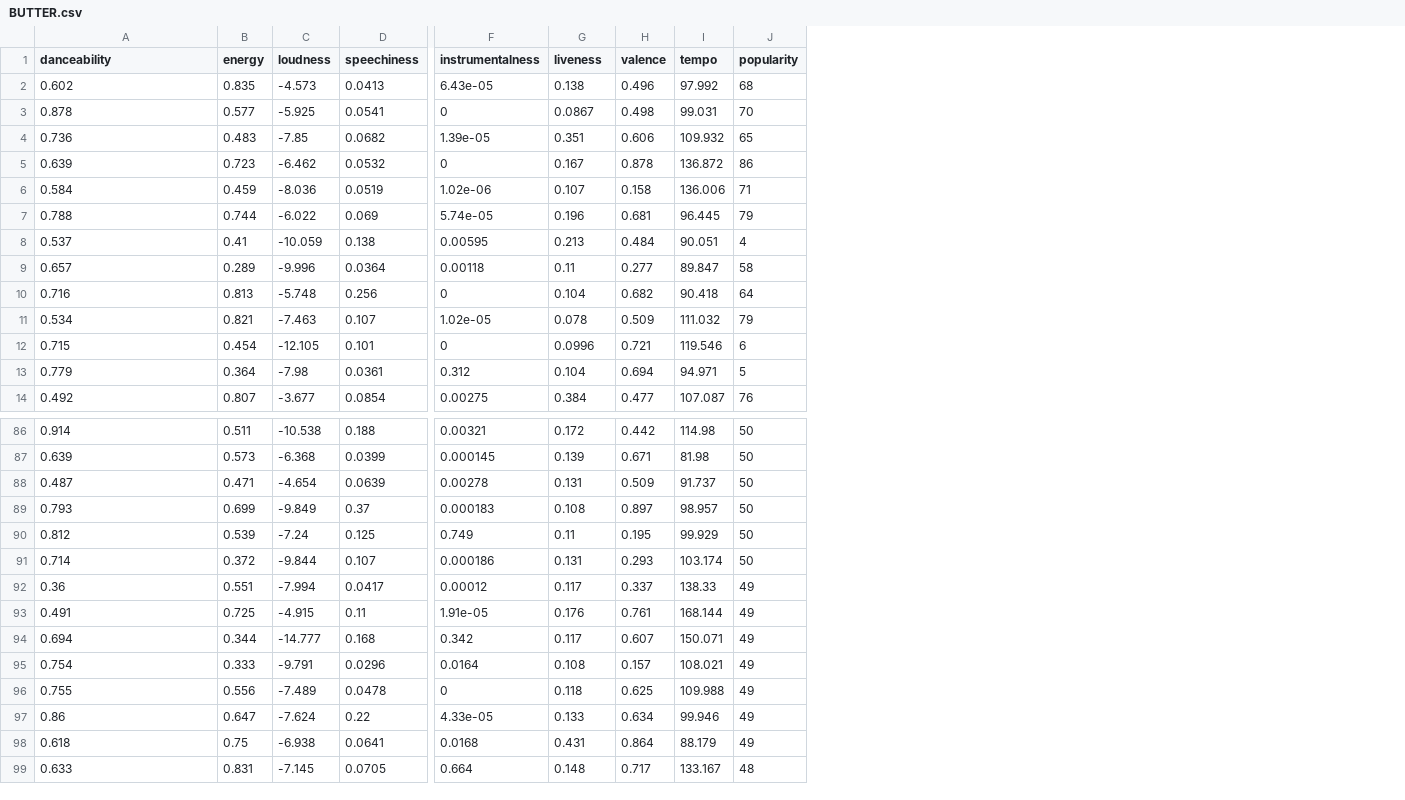
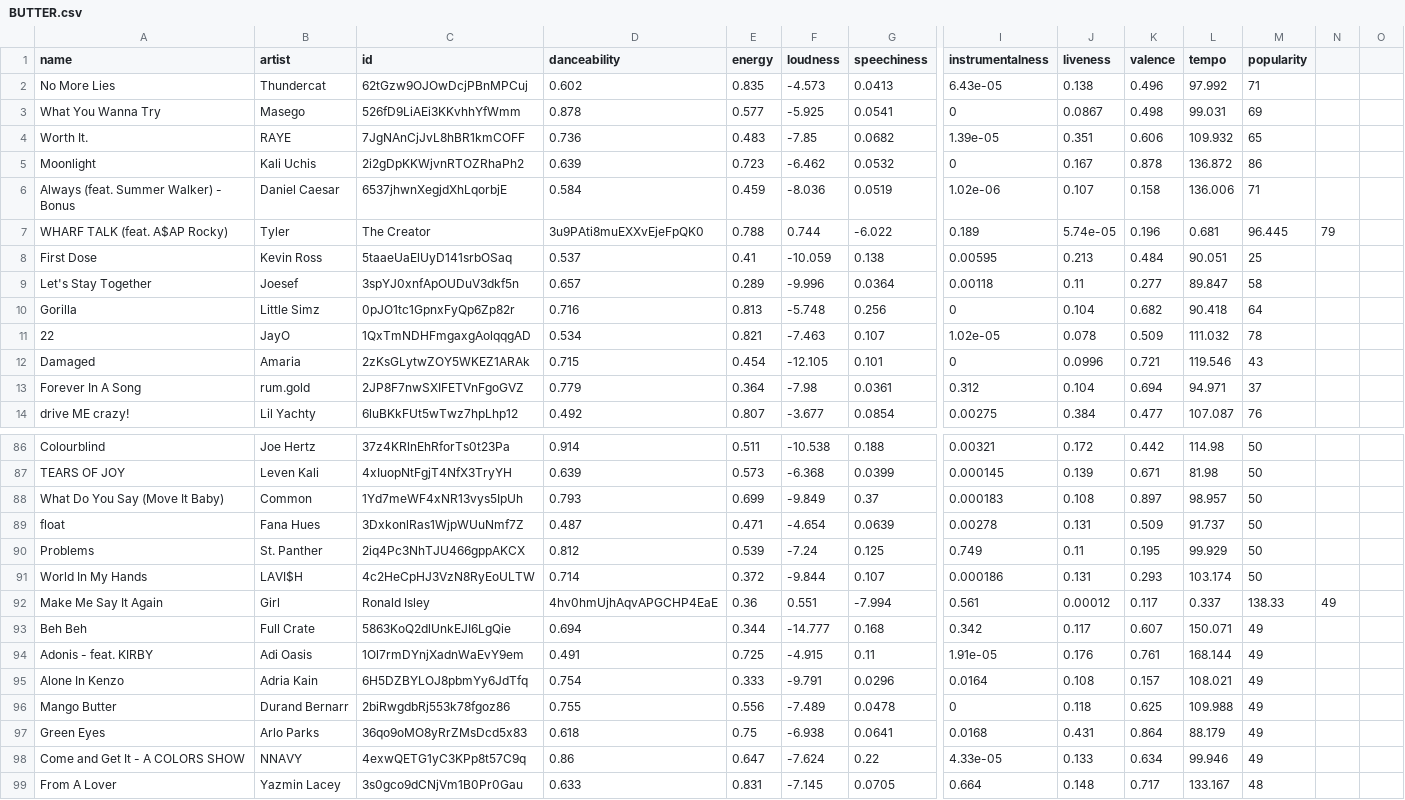
Before and after one commit to kairos310/popularityprediction, a CSV file: webscraping/BUTTER.csv, drawn as a sheet; only a part is shown, gaps mark what is left out; removed rows and columns are numbered as before the commit, all else as after; rows hold the shown columns only; the diff covers the shown part only; the diff names each change by its address in the sheet, - before the commit and + after, or states it on an @@ line.

Commit message:
name, artist and id added

```diff
--- a/webscraping/BUTTER.csv
+++ b/webscraping/BUTTER.csv
+column A (name), rows 2-6: No More Lies | What You Wanna Try | Worth It. | Moonlight | Always (feat. Summer Walker) - Bonus; rows 8-14: First Dose | Let's Stay Together | Gorilla | 22 | Damaged | Forever In A Song | drive ME crazy!; rows 86-87: Colourblind | TEARS OF JOY; rows 89-91: float | Problems | World In My Hands; rows 94-96: Adonis - feat. KIRBY | Alone In Kenzo | Mango Butter; rows 98-99: Come and Get It - A COLORS SHOW | From A Lover
+column B (artist), rows 2-6: Thundercat | Masego | RAYE | Kali Uchis | Daniel Caesar; rows 8-14: Kevin Ross | Joesef | Little Simz | JayO | Amaria | rum.gold | Lil Yachty; rows 86-87: Joe Hertz | Leven Kali; rows 89-91: Fana Hues | St. Panther | LAVI$H; rows 94-96: Adi Oasis | Adria Kain | Durand Bernarr; rows 98-99: NNAVY | Yazmin Lacey
+column C (id), rows 2-6: 62tGzw9OJOwDcjPBnMPCuj | 526fD9LiAEi3KKvhhYfWmm | 7JgNAnCjJvL8hBR1kmCOFF | 2i2gDpKKWjvnRTOZRhaPh2 | 6537jhwnXegjdXhLqorbjE; rows 8-14: 5taaeUaElUyD141srbOSaq | 3spYJ0xnfApOUDuV3dkf5n | 0pJO1tc1GpnxFyQp6Zp82r | 1QxTmNDHFmgaxgAolqqgAD | 2zKsGLytwZOY5WKEZ1ARAk | 2JP8F7nwSXIFETVnFgoGVZ | 6luBKkFUt5wTwz7hpLhp12; rows 86-87: 37z4KRlnEhRforTs0t23Pa | 4xIuopNtFgjT4NfX3TryYH; rows 89-91: 3DxkonlRas1WjpWUuNmf7Z | 2iq4Pc3NhTJU466gppAKCX | 4c2HeCpHJ3VzN8RyEoULTW; rows 94-96: 1Ol7rmDYnjXadnWaEvY9em | 6H5DZBYLOJ8pbmYy6JdTfq | 2biRwgdbRj553k78fgoz86; rows 98-99: 4exwQETG1yC3KPp8t57C9q | 3s0gco9dCNjVm1B0Pr0Gau
+column N, empty
+column O, empty
-M2 (popularity): 68
+M2 (popularity): 71
-M3 (popularity): 70
+M3 (popularity): 69
-row 7: 0.788 | 0.744 | -6.022 | 0.069 | 5.74e-05 | 0.196 | 0.681 | 96.445 | 79
+row 7: WHARF TALK (feat. A$AP Rocky) | Tyler | The Creator | 3u9PAti8muEXXvEjeFpQK0 | 0.788 | 0.744 | -6.022 | 0.189 | 5.74e-05 | 0.196 | 0.681 | 96.445 | 79
-M8 (popularity): 4
+M8 (popularity): 25
-M11 (popularity): 79
+M11 (popularity): 78
-M12 (popularity): 6
+M12 (popularity): 43
-M13 (popularity): 5
+M13 (popularity): 37
@@ row 89 moved to row 88: What Do You Say (Move It Baby) @@
-row 92: 0.36 | 0.551 | -7.994 | 0.0417 | 0.00012 | 0.117 | 0.337 | 138.33 | 49
+row 92: Make Me Say It Again | Girl | Ronald Isley | 4hv0hmUjhAqvAPGCHP4EaE | 0.36 | 0.551 | -7.994 | 0.561 | 0.00012 | 0.117 | 0.337 | 138.33 | 49
@@ row 94 moved to row 93: Beh Beh @@
@@ row 98 moved to row 97: Green Eyes @@
```
Also changed, not shown: 2 added rows, 2 removed rows, 4 moved rows and 13 edited cells elsewhere in this file, webscraping/Best of the Decade For You.csv, webscraping/Billboard Hot 100.csv, 6 other files.
